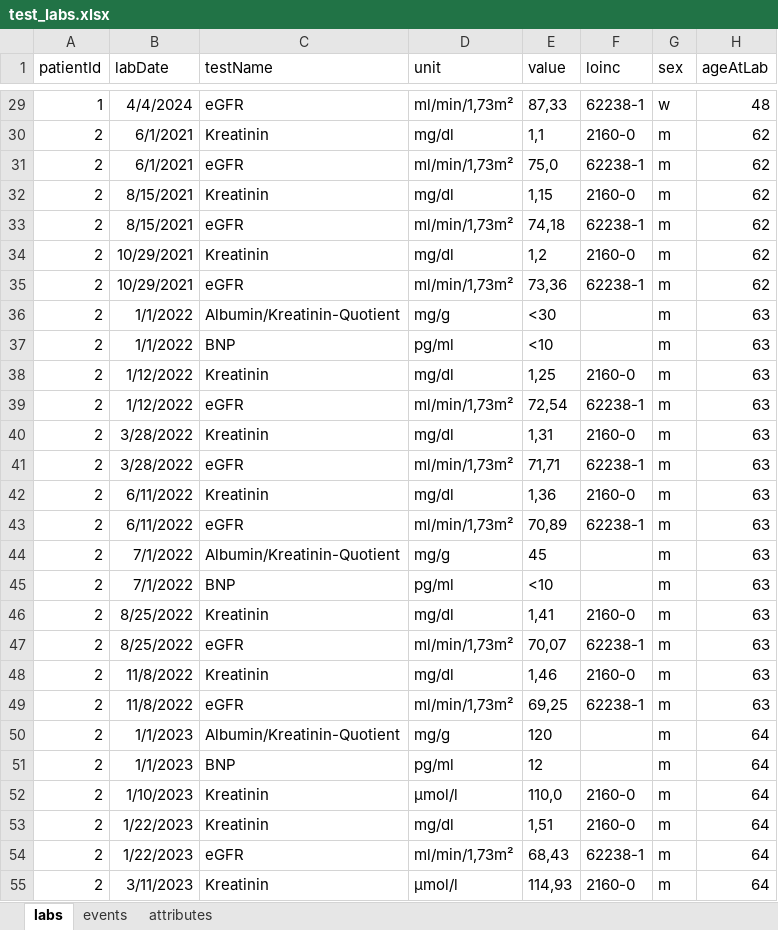
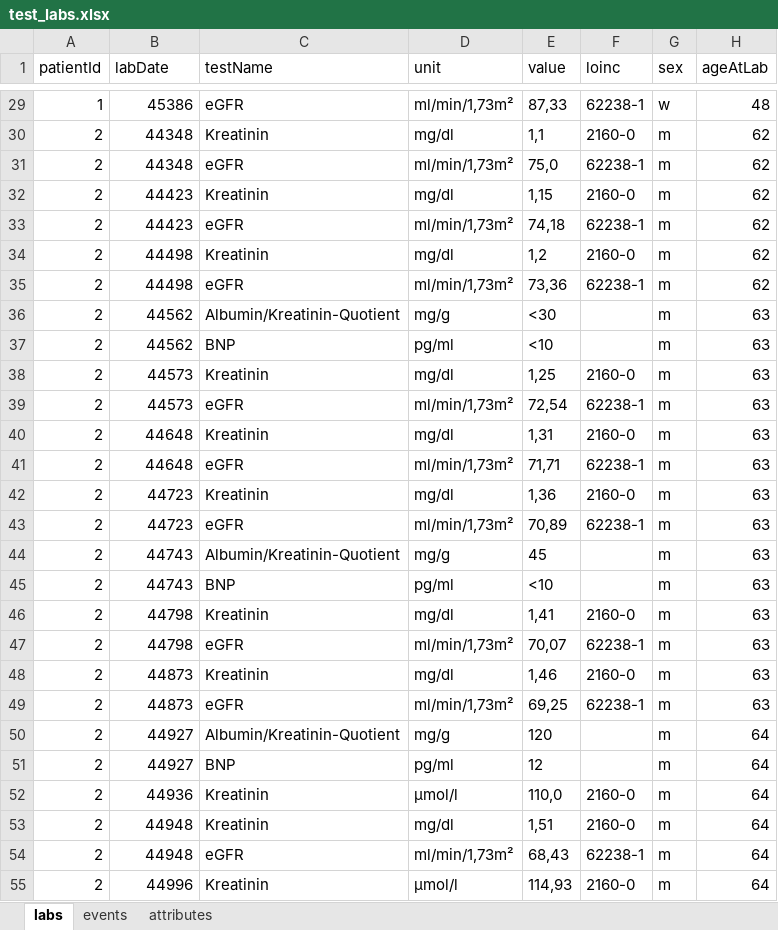
Before and after one commit to halbritter-lab/lab-trajectory-explorer-web, an Excel workbook: public/test_labs.xlsx, sheet labs, drawn as a sheet; only a part is shown, gaps mark what is left out; values as stored, in another font and other column widths than the file's, no borders; the diff covers the shown part only; the diff names each change by its address in the sheet, - before the commit and + after, or states it on an @@ line.

Commit message:
Store the lab dates of the demo workbook at midnight so the demo shows and exports no time of day

```diff
--- a/public/test_labs.xlsx (sheet labs)
+++ b/public/test_labs.xlsx (sheet labs)
-B29 (labDate): 4/4/2024
+B29 (labDate): 45386
-B30:B31 (labDate): 6/1/2021
+B30:B31 (labDate): 44348
-B32:B33 (labDate): 8/15/2021
+B32:B33 (labDate): 44423
-B34:B35 (labDate): 10/29/2021
+B34:B35 (labDate): 44498
-B36:B37 (labDate): 1/1/2022
+B36:B37 (labDate): 44562
-B38:B39 (labDate): 1/12/2022
+B38:B39 (labDate): 44573
-B40:B41 (labDate): 3/28/2022
+B40:B41 (labDate): 44648
-B42:B43 (labDate): 6/11/2022
+B42:B43 (labDate): 44723
-B44:B45 (labDate): 7/1/2022
+B44:B45 (labDate): 44743
-B46:B47 (labDate): 8/25/2022
+B46:B47 (labDate): 44798
-B48:B49 (labDate): 11/8/2022
+B48:B49 (labDate): 44873
-B50:B51 (labDate): 1/1/2023
+B50:B51 (labDate): 44927
-B52 (labDate): 1/10/2023
+B52 (labDate): 44936
-B53:B54 (labDate): 1/22/2023
+B53:B54 (labDate): 44948
-B55 (labDate): 3/11/2023
+B55 (labDate): 44996
```
Also changed, not shown: 479 edited cells elsewhere in this sheet, sheet events, 4 other files.
